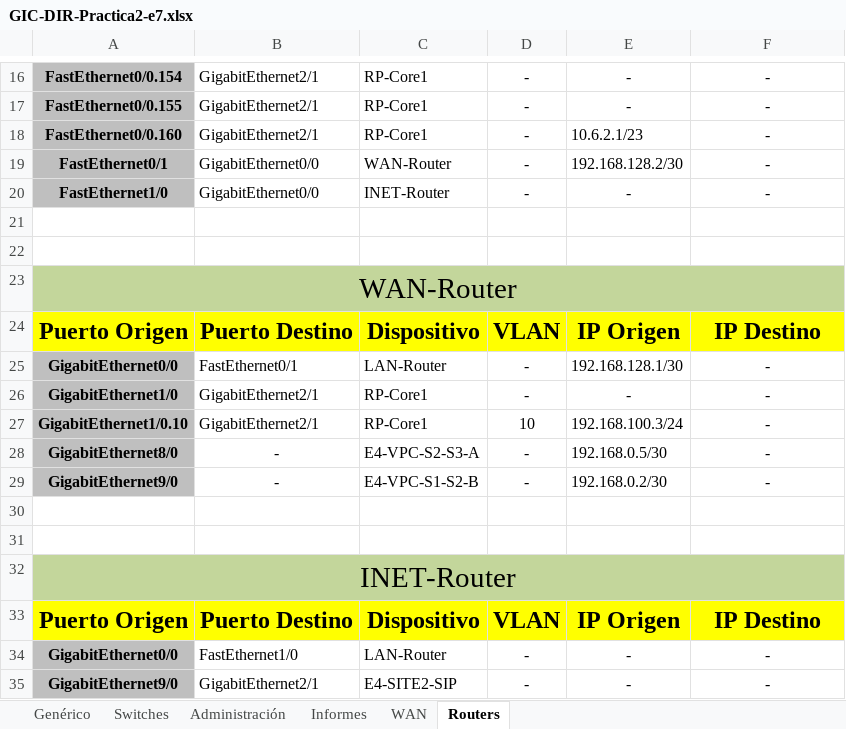
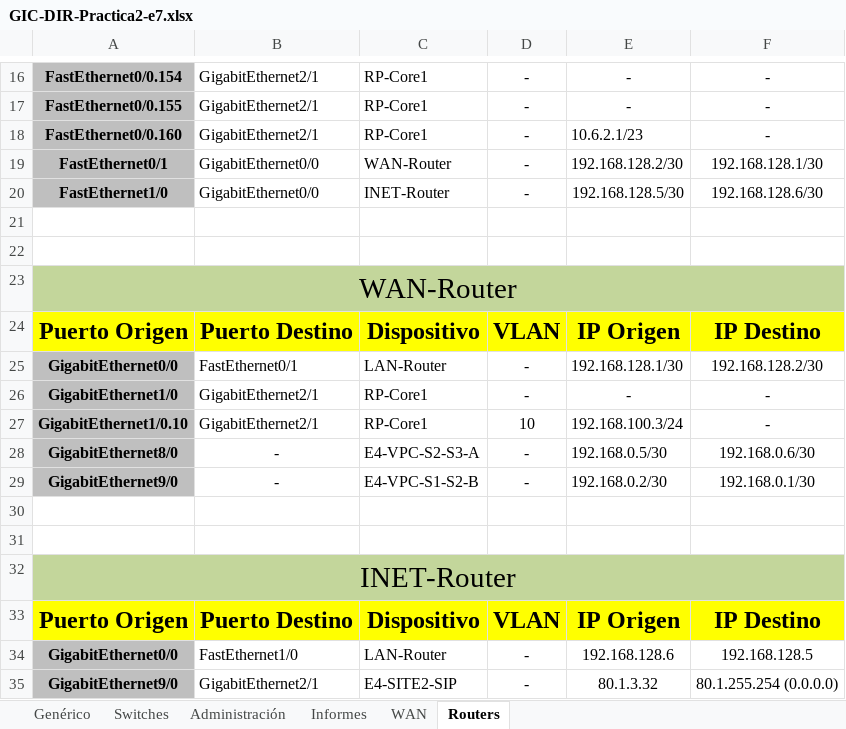
Before and after one commit to d4sTr0wk/2-cuatri, an Excel workbook: DIR/Proyecto/P1-e7 Internet Service Provider (ISP)/GIC-DIR-Practica1-e7/GIC-DIR-Practica2-e7.xlsx, sheet Routers, drawn as a sheet; only a part is shown, gaps mark what is left out; values as stored, in another font and other column widths than the file's, no borders; the diff names each change by its address in the sheet, - before the commit and + after, or states it on an @@ line.

```diff
--- a/DIR/Proyecto/P1-e7 Internet Service Provider (ISP)/GIC-DIR-Practica1-e7/GIC-DIR-Practica2-e7.xlsx (sheet Routers)
+++ b/DIR/Proyecto/P1-e7 Internet Service Provider (ISP)/GIC-DIR-Practica1-e7/GIC-DIR-Practica2-e7.xlsx (sheet Routers)
-F19: -
+F19: 192.168.128.1/30
-E20: -
+E20: 192.168.128.5/30
-F20: -
+F20: 192.168.128.6/30
-F25: -
+F25: 192.168.128.2/30
-F28: -
+F28: 192.168.0.6/30
-F29: -
+F29: 192.168.0.1/30
-E34: -
+E34: 192.168.128.6
-F34: -
+F34: 192.168.128.5
-E35: -
+E35: 80.1.3.32
-F35: -
+F35: 80.1.255.254 (0.0.0.0)
```
Also changed, not shown: sheet Informes, charts or pictures, 1 other file.
